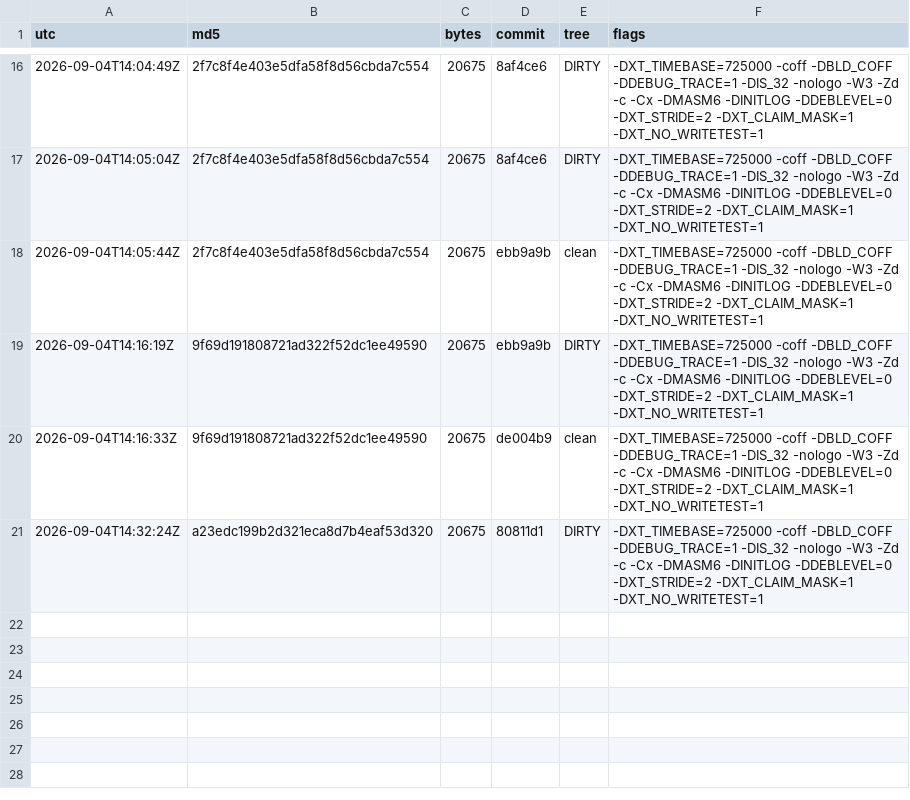
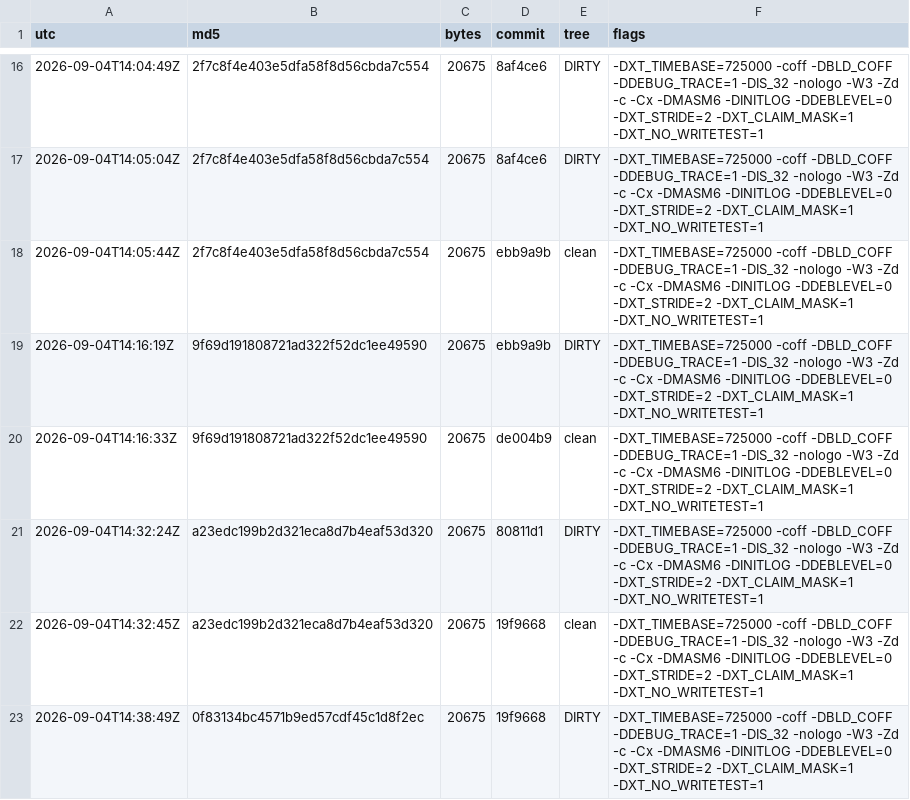
Before and after one commit to Mike1978uk/win95-intel-inboard-386pc, a TSV file: drivers/xtide_pdr/build_ledger.tsv, drawn as a sheet; only a part is shown, gaps mark what is left out.

```diff
--- a/drivers/xtide_pdr/build_ledger.tsv
+++ b/drivers/xtide_pdr/build_ledger.tsv
@@ -21 +21,3 @@ utc	md5	bytes	commit	tree	flags
 2026-09-04T14:32:24Z	a23edc199b2d321eca8d7b4eaf53d320	20675	80811d1	DIRTY	-DXT_TIMEBASE=725000 -coff -DBLD_COFF -DDEBUG_TRACE=1 -DIS_32 -nologo -W3 -Zd -c -Cx -DMASM6 -DINITLOG -DDEBLEVEL=0 -DXT_STRIDE=2 -DXT_CLAIM_MASK=1 -DXT_NO_WRITETEST=1
+2026-09-04T14:32:45Z	a23edc199b2d321eca8d7b4eaf53d320	20675	19f9668	clean	-DXT_TIMEBASE=725000 -coff -DBLD_COFF -DDEBUG_TRACE=1 -DIS_32 -nologo -W3 -Zd -c -Cx -DMASM6 -DINITLOG -DDEBLEVEL=0 -DXT_STRIDE=2 -DXT_CLAIM_MASK=1 -DXT_NO_WRITETEST=1
+2026-09-04T14:38:49Z	0f83134bc4571b9ed57cdf45c1d8f2ec	20675	19f9668	DIRTY	-DXT_TIMEBASE=725000 -coff -DBLD_COFF -DDEBUG_TRACE=1 -DIS_32 -nologo -W3 -Zd -c -Cx -DMASM6 -DINITLOG -DDEBLEVEL=0 -DXT_STRIDE=2 -DXT_CLAIM_MASK=1 -DXT_NO_WRITETEST=1
```
Also changed, not shown: 1 other file.
